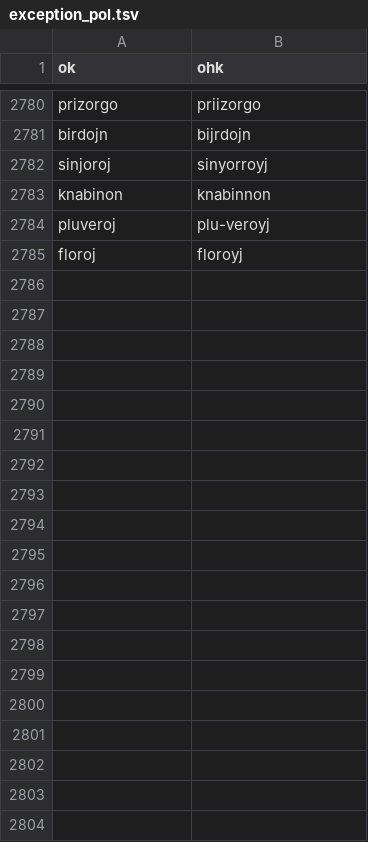
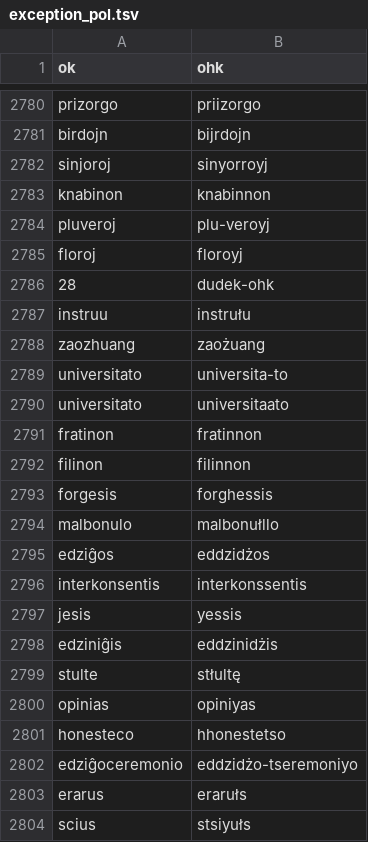
Before and after one commit to masoris/esperanto_tts, a TSV file: exception_pol.tsv, drawn as a sheet; only a part is shown, gaps mark what is left out; the diff covers the shown part only.

```diff
--- a/exception_pol.tsv
+++ b/exception_pol.tsv
@@ -2785 +2785,20 @@ pluveroj	plu-veroyj
 floroj	floroyj
+28	dudek-ohk
+instruu	instrułu
+zaozhuang	zaożuang
+universitato	universita-to
+universitato	universitaato
+fratinon	fratinnon
+filinon	filinnon
+forgesis	forghessis
+malbonulo	malbonułllo
+edziĝos	eddzidżos
+interkonsentis	interkonssentis
+jesis	yessis
+edziniĝis	eddzinidżis
+stulte	stłultę
+opinias	opiniyas
+honesteco	hhonestetso
+edziĝoceremonio	eddzidżo-tseremoniyo
+erarus	erarułs
+scius	stsiyułs
```
Also changed, not shown: 10 added rows elsewhere in this file, 1 other file.
